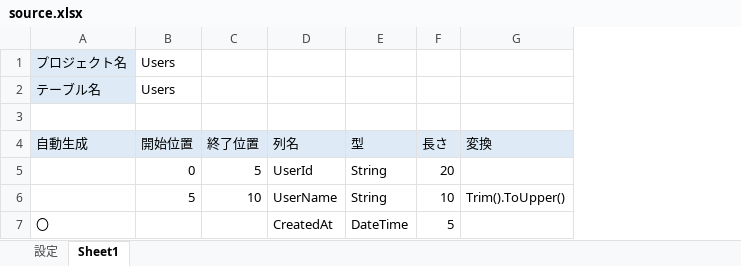
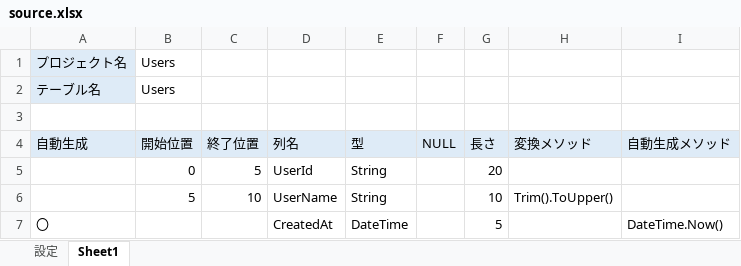
Before and after one commit to makoto0826/DatabaseMigration, an Excel workbook: example/source.xlsx, sheet Sheet1, drawn as a sheet; values as stored, in another font and other column widths than the file's, no borders; addresses are those after the commit; the diff names each change by its address in the sheet, - before the commit and + after, or states it on an @@ line.

```diff
--- a/example/source.xlsx (sheet Sheet1)
+++ b/example/source.xlsx (sheet Sheet1)
+column F (NULL), empty
+column I (自動生成メソッド), row 7: DateTime.Now()
-H4: 変換
+H4: 変換メソッド
```
Also changed, not shown: 3 other files.
